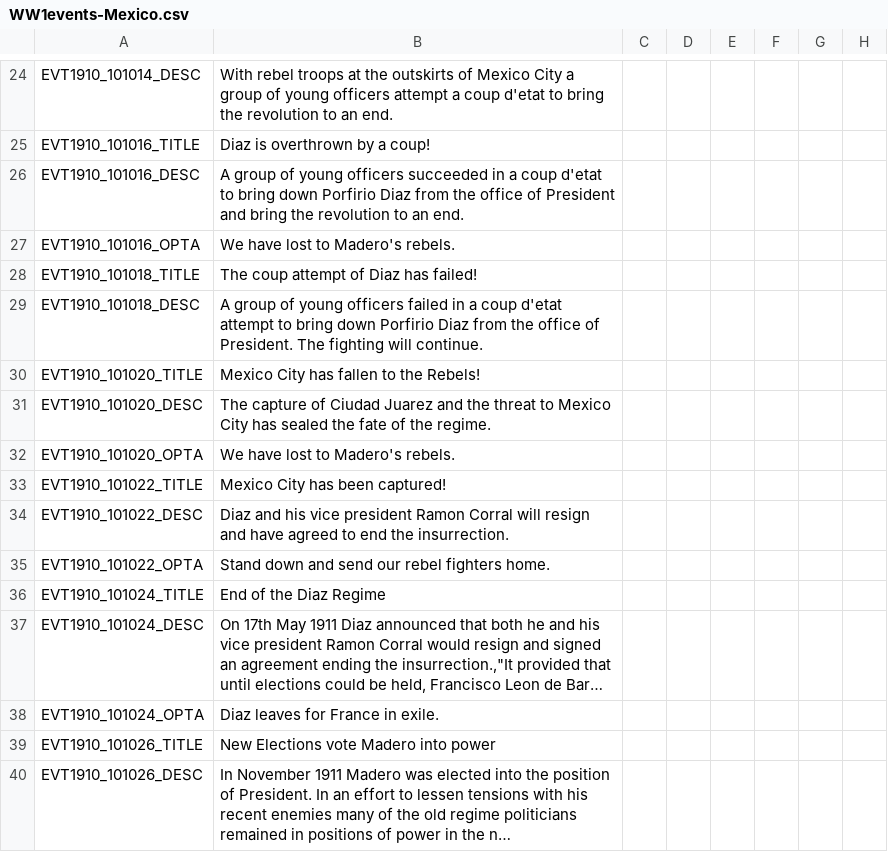
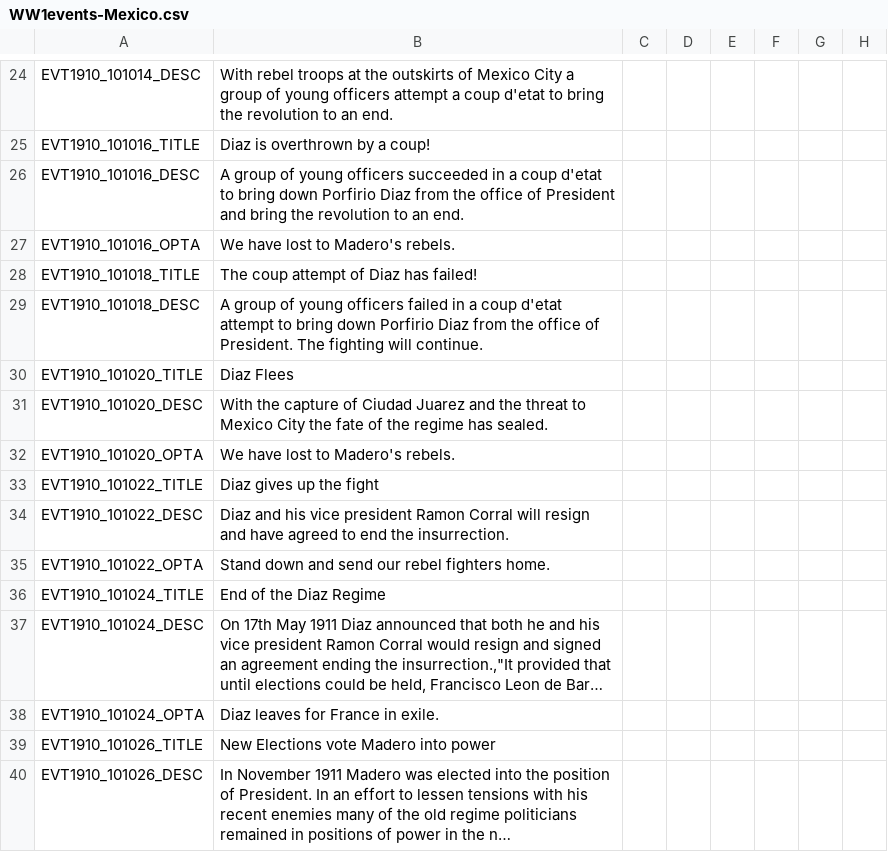
Before and after one commit to dthird3/ww1tfh, a CSV file: localisation/WW1events-Mexico.csv, drawn as a sheet; only a part is shown, gaps mark what is left out; long unchanged cells end in …; the diff names each change by its address in the sheet, - before the commit and + after, or states it on an @@ line.

```diff
--- a/localisation/WW1events-Mexico.csv
+++ b/localisation/WW1events-Mexico.csv
-B30: Mexico City has fallen to the Rebels!
+B30: Diaz Flees
-B31: The capture of Ciudad Juarez and the threat to Mexico City has sealed the fate of the regime.
+B31: With the capture of Ciudad Juarez and the threat to Mexico City the fate of the regime has sealed.
-B33: Mexico City has been captured!
+B33: Diaz gives up the fight
```
Also changed, not shown: zzz_tools/Audax.Validator/Data/EventInfo.csv, 15 other files.
